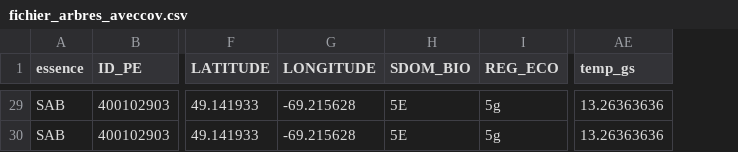
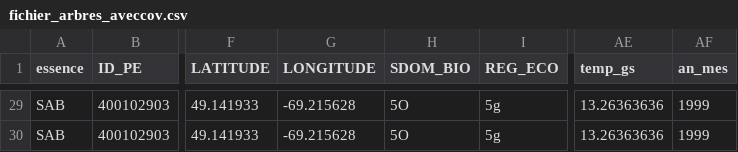
Before and after one commit to Modelisation-DRF/Natura3, a CSV file: data/fichier_arbres_aveccov.csv, drawn as a sheet; only a part is shown, gaps mark what is left out; the diff covers the shown part only; the diff names each change by its address in the sheet, - before the commit and + after, or states it on an @@ line.

```diff
--- a/data/fichier_arbres_aveccov.csv
+++ b/data/fichier_arbres_aveccov.csv
+column AF (an_mes), rows 29-30: 1999 | 1999
-H29:H30 (SDOM_BIO): 5E
+H29:H30 (SDOM_BIO): 5O
```
Also changed, not shown: 21 edited cells elsewhere in this file, 8 other files.
